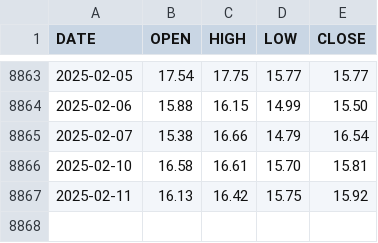
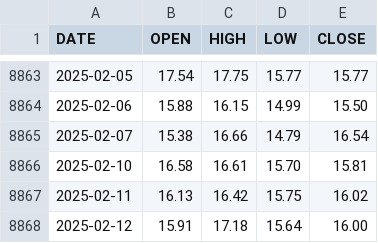
Before and after one commit to aiskakov28/vit_price_index, a CSV file: VIX_History.csv, drawn as a sheet; only a part is shown, gaps mark what is left out.

```diff
--- a/VIX_History.csv
+++ b/VIX_History.csv
@@ -8866,2 +8866,3 @@ DATE,OPEN,HIGH,LOW,CLOSE
 2025-02-10,16.58,16.61,15.70,15.81
-2025-02-11,16.13,16.42,15.75,15.92
+2025-02-11,16.13,16.42,15.75,16.02
+2025-02-12,15.91,17.18,15.64,16.00
```
